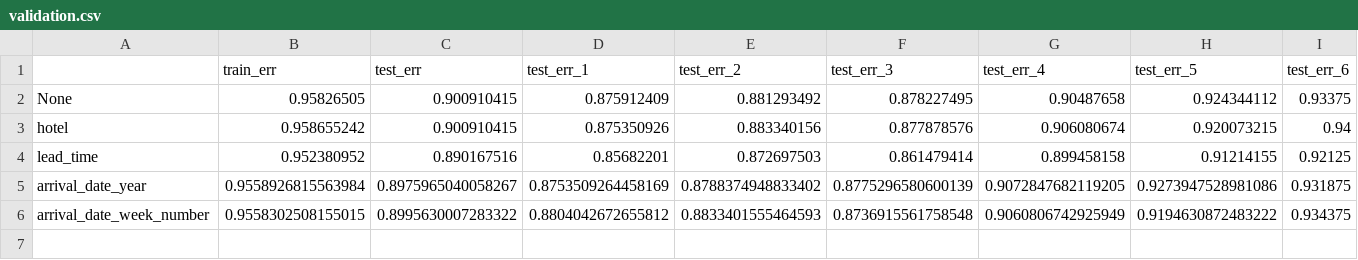
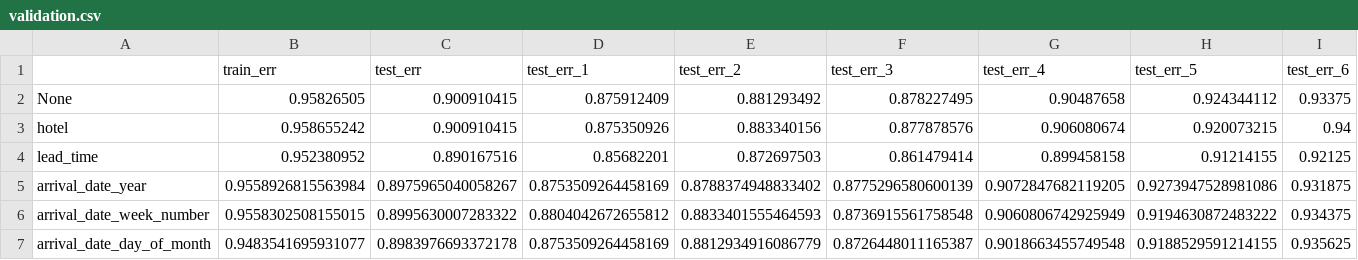
Before and after one commit to MLFinalProject/32bytes, a CSV file: validation.csv, drawn as a sheet; only a part is shown; rows hold the shown columns only; the diff names each change by its address in the sheet, - before the commit and + after, or states it on an @@ line.

```diff
--- a/validation.csv
+++ b/validation.csv
+row 7: arrival_date_day_of_month | 0.9483541695931077 | 0.8983976693372178 | 0.8753509264458169 | 0.8812934916086779 | 0.8726448011165387 | 0.9018663455749548 | 0.9188529591214155 | 0.935625
```
Also changed, not shown: out_put/out_put_without_arrival_date_day_of_month_112.csv.
